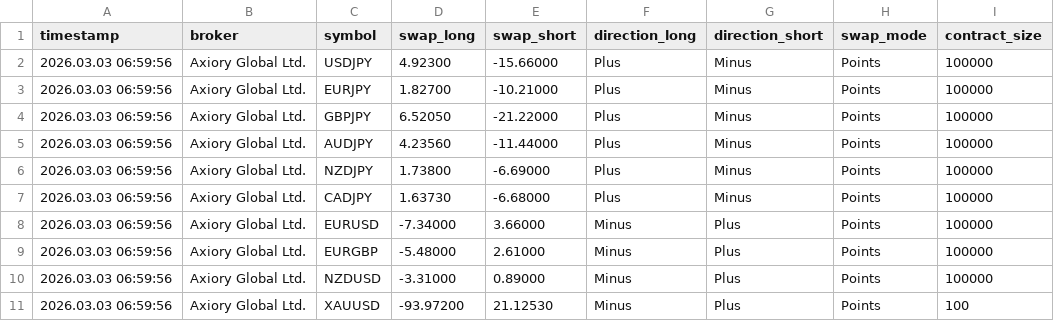
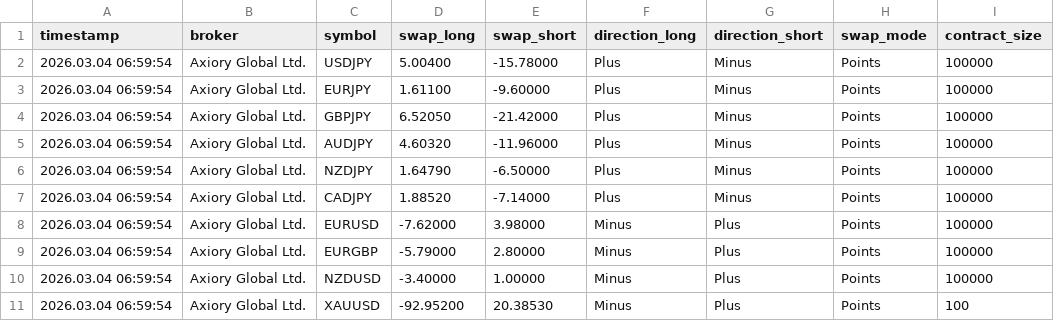
Before and after one commit to Wanari2258/swap-data, a CSV file: swap_Axiory_Global_Ltd.csv, drawn as a sheet.

Commit message:
Update swap data 2026/03/04  7:00:02.26

```diff
--- a/swap_Axiory_Global_Ltd.csv
+++ b/swap_Axiory_Global_Ltd.csv
@@ -1,11 +1,11 @@
 timestamp,broker,symbol,swap_long,swap_short,direction_long,direction_short,swap_mode,contract_size
-2026.03.03 06:59:56,Axiory Global Ltd.,USDJPY,4.92300,-15.66000,Plus,Minus,Points,100000
-2026.03.03 06:59:56,Axiory Global Ltd.,EURJPY,1.82700,-10.21000,Plus,Minus,Points,100000
-2026.03.03 06:59:56,Axiory Global Ltd.,GBPJPY,6.52050,-21.22000,Plus,Minus,Points,100000
-2026.03.03 06:59:56,Axiory Global Ltd.,AUDJPY,4.23560,-11.44000,Plus,Minus,Points,100000
-2026.03.03 06:59:56,Axiory Global Ltd.,NZDJPY,1.73800,-6.69000,Plus,Minus,Points,100000
-2026.03.03 06:59:56,Axiory Global Ltd.,CADJPY,1.63730,-6.68000,Plus,Minus,Points,100000
-2026.03.03 06:59:56,Axiory Global Ltd.,EURUSD,-7.34000,3.66000,Minus,Plus,Points,100000
-2026.03.03 06:59:56,Axiory Global Ltd.,EURGBP,-5.48000,2.61000,Minus,Plus,Points,100000
-2026.03.03 06:59:56,Axiory Global Ltd.,NZDUSD,-3.31000,0.89000,Minus,Plus,Points,100000
-2026.03.03 06:59:56,Axiory Global Ltd.,XAUUSD,-93.97200,21.12530,Minus,Plus,Points,100
+2026.03.04 06:59:54,Axiory Global Ltd.,USDJPY,5.00400,-15.78000,Plus,Minus,Points,100000
+2026.03.04 06:59:54,Axiory Global Ltd.,EURJPY,1.61100,-9.60000,Plus,Minus,Points,100000
+2026.03.04 06:59:54,Axiory Global Ltd.,GBPJPY,6.52050,-21.42000,Plus,Minus,Points,100000
+2026.03.04 06:59:54,Axiory Global Ltd.,AUDJPY,4.60320,-11.96000,Plus,Minus,Points,100000
+2026.03.04 06:59:54,Axiory Global Ltd.,NZDJPY,1.64790,-6.50000,Plus,Minus,Points,100000
+2026.03.04 06:59:54,Axiory Global Ltd.,CADJPY,1.88520,-7.14000,Plus,Minus,Points,100000
+2026.03.04 06:59:54,Axiory Global Ltd.,EURUSD,-7.62000,3.98000,Minus,Plus,Points,100000
+2026.03.04 06:59:54,Axiory Global Ltd.,EURGBP,-5.79000,2.80000,Minus,Plus,Points,100000
+2026.03.04 06:59:54,Axiory Global Ltd.,NZDUSD,-3.40000,1.00000,Minus,Plus,Points,100000
+2026.03.04 06:59:54,Axiory Global Ltd.,XAUUSD,-92.95200,20.38530,Minus,Plus,Points,100
```
Also changed, not shown: swap_BigBoss_Mauritius_Limited.csv, swap_IS6_Technologies_Ltd.csv, 5 other files.
